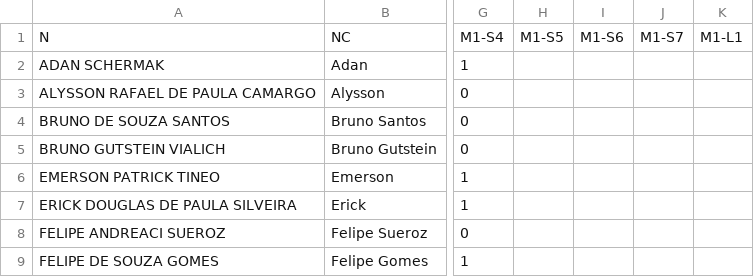
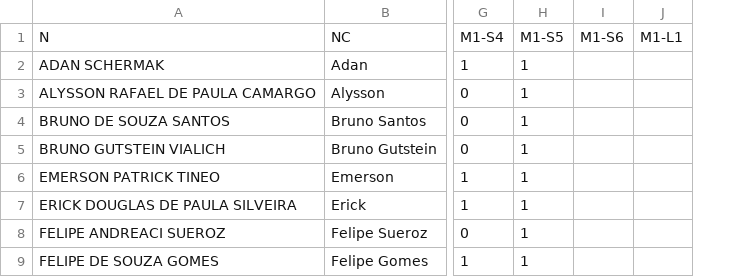
Before and after one commit to fernandocastillovicencio/medias-UB-castillo, a CSV file: MaF-medias.csv, drawn as a sheet; only a part is shown, gaps mark what is left out; removed rows and columns are numbered as before the commit, all else as after; the diff names each change by its address in the sheet, - before the commit and + after, or states it on an @@ line.

Commit message:
MaF-03/13

```diff
--- a/MaF-medias.csv
+++ b/MaF-medias.csv
-column H, row 1: M1-S5
+column H, rows 1-9: M1-S5 | 1 | 1 | 1 | 1 | 1 | 1 | 1 | 1
-column J, row 1: M1-S7
```
